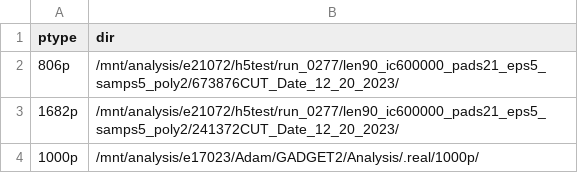
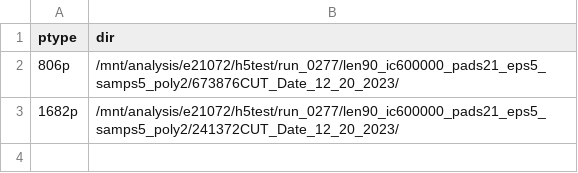
Before and after one commit to Jaros24/GAPA, a CSV file: Analysis/real_dirs.csv, drawn as a sheet; the diff names each change by its address in the sheet, - before the commit and + after, or states it on an @@ line.

```diff
--- a/Analysis/real_dirs.csv
+++ b/Analysis/real_dirs.csv
-row 4: 1000p | /mnt/analysis/e17023/Adam/GADGET2/Analysis/.real/1000p/
```
Also changed, not shown: 4 other files.
